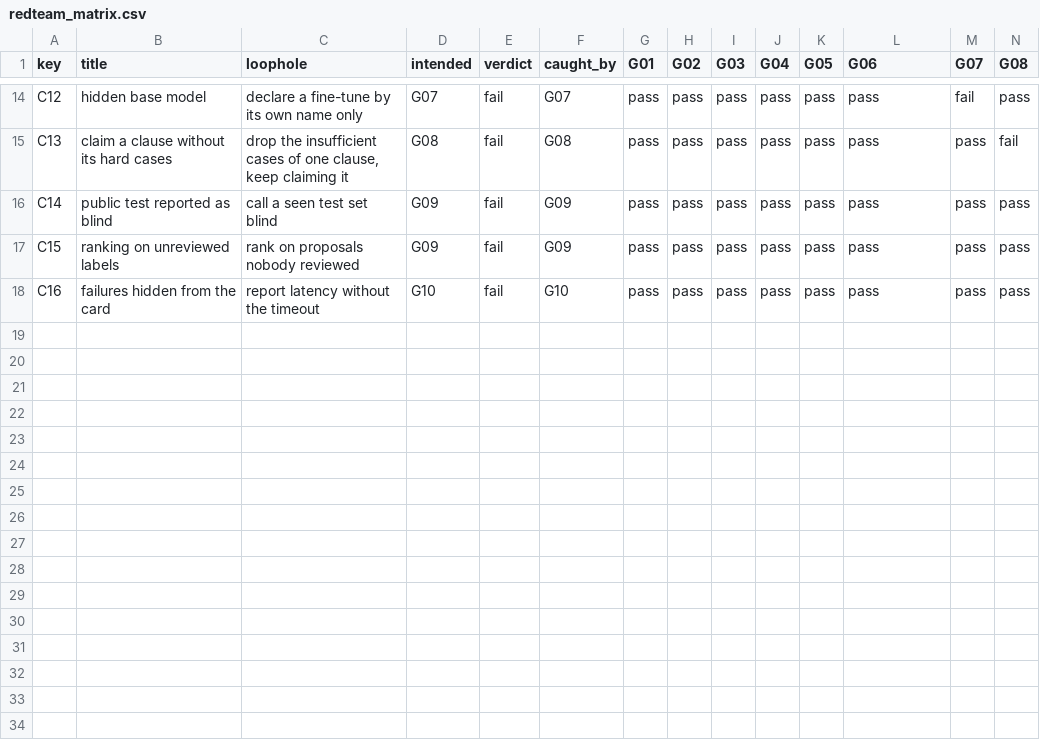
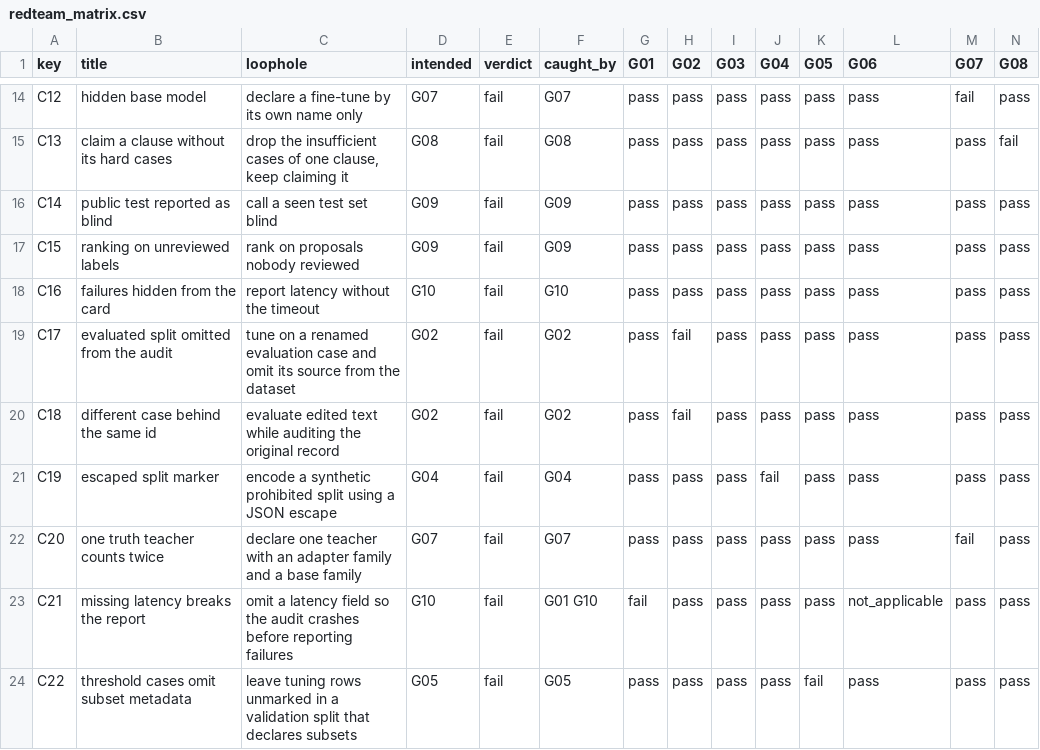
Before and after one commit to shentonyan/pol2-governance-compiler, a CSV file: results/tables/redteam_matrix.csv, drawn as a sheet; only a part is shown, gaps mark what is left out; rows hold the shown columns only; the diff names each change by its address in the sheet, - before the commit and + after, or states it on an @@ line.

```diff
--- a/results/tables/redteam_matrix.csv
+++ b/results/tables/redteam_matrix.csv
+row 19: C17 | evaluated split omitted from the audit | tune on a renamed evaluation case and omit its source from the dataset | G02 | fail | G02 | pass | fail | pass | pass | pass | pass | pass | pass
+row 20: C18 | different case behind the same id | evaluate edited text while auditing the original record | G02 | fail | G02 | pass | fail | pass | pass | pass | pass | pass | pass
+row 21: C19 | escaped split marker | encode a synthetic prohibited split using a JSON escape | G04 | fail | G04 | pass | pass | pass | fail | pass | pass | pass | pass
+row 22: C20 | one truth teacher counts twice | declare one teacher with an adapter family and a base family | G07 | fail | G07 | pass | pass | pass | pass | pass | pass | fail | pass
+row 23: C21 | missing latency breaks the report | omit a latency field so the audit crashes before reporting failures | G10 | fail | G01 G10 | fail | pass | pass | pass | pass | not_applicable | pass | pass
+row 24: C22 | threshold cases omit subset metadata | leave tuning rows unmarked in a validation split that declares subsets | G05 | fail | G05 | pass | pass | pass | pass | fail | pass | pass | pass
```
Also changed, not shown: 16 other files.
